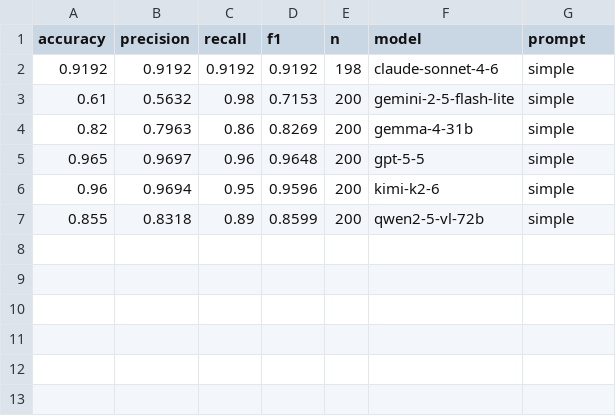
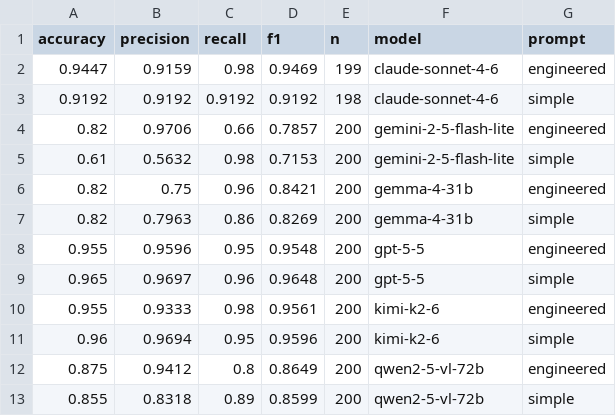
Before and after one commit to ahmertabassum4/media-scope, a CSV file: results_fact_only/summary.csv (was results/summary.csv), drawn as a sheet.

Commit message:
Updated results with prompt engineering
Updated everything with engineered prompts from literature. One interesting find is now the main failure mode is now just being overly cautious (lower recall scores generally), which should be better in fact-checking contexts.

```diff
--- a/results/summary.csv
+++ b/results_fact_only/summary.csv
@@ -1,7 +1,13 @@
 accuracy,precision,recall,f1,n,model,prompt
+0.9447,0.9159,0.98,0.9469,199,claude-sonnet-4-6,engineered
 0.9192,0.9192,0.9192,0.9192,198,claude-sonnet-4-6,simple
+0.82,0.9706,0.66,0.7857,200,gemini-2-5-flash-lite,engineered
 0.61,0.5632,0.98,0.7153,200,gemini-2-5-flash-lite,simple
+0.82,0.75,0.96,0.8421,200,gemma-4-31b,engineered
 0.82,0.7963,0.86,0.8269,200,gemma-4-31b,simple
+0.955,0.9596,0.95,0.9548,200,gpt-5-5,engineered
 0.965,0.9697,0.96,0.9648,200,gpt-5-5,simple
+0.955,0.9333,0.98,0.9561,200,kimi-k2-6,engineered
 0.96,0.9694,0.95,0.9596,200,kimi-k2-6,simple
+0.875,0.9412,0.8,0.8649,200,qwen2-5-vl-72b,engineered
 0.855,0.8318,0.89,0.8599,200,qwen2-5-vl-72b,simple
```
Also changed, not shown: 30 other files.
